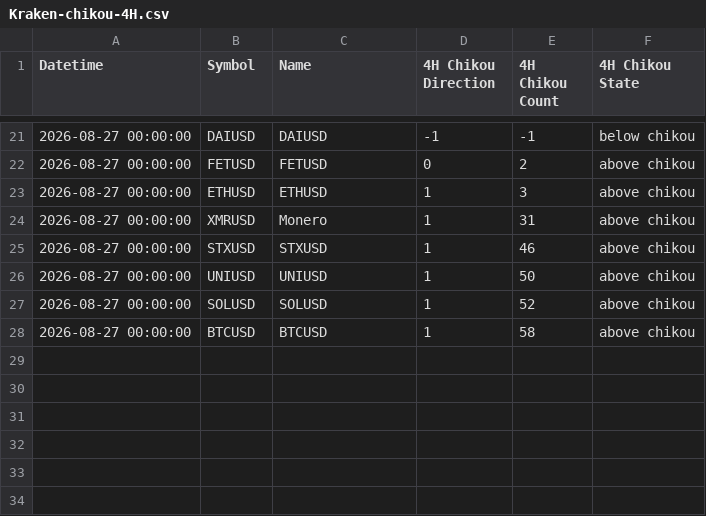
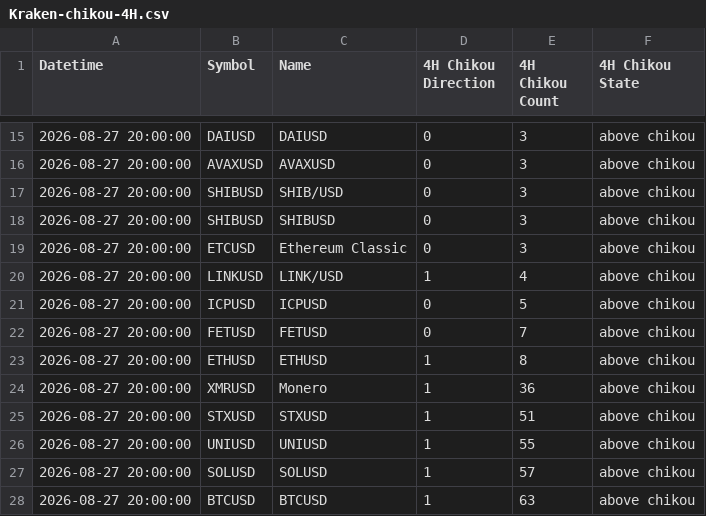
Before and after one commit to harryguiacorn/Ichimoku-Cloud-Signal-Python, a CSV file: output/chikou/Kraken-chikou-4H.csv, drawn as a sheet; only a part is shown, gaps mark what is left out; the diff covers the shown part only.

```diff
--- a/output/chikou/Kraken-chikou-4H.csv
+++ b/output/chikou/Kraken-chikou-4H.csv
@@ -21,8 +15,14 @@ Datetime,Symbol,Name,4H Chikou Direction,4H Chikou Count,4H Chikou State
-2026-08-27 00:00:00,DAIUSD,DAIUSD,-1,-1,below chikou
-2026-08-27 00:00:00,FETUSD,FETUSD,0,2,above chikou
-2026-08-27 00:00:00,ETHUSD,ETHUSD,1,3,above chikou
-2026-08-27 00:00:00,XMRUSD,Monero ,1,31,above chikou
-2026-08-27 00:00:00,STXUSD,STXUSD,1,46,above chikou
-2026-08-27 00:00:00,UNIUSD,UNIUSD,1,50,above chikou
-2026-08-27 00:00:00,SOLUSD,SOLUSD,1,52,above chikou
-2026-08-27 00:00:00,BTCUSD,BTCUSD,1,58,above chikou
+2026-08-27 20:00:00,DAIUSD,DAIUSD,0,3,above chikou
+2026-08-27 20:00:00,AVAXUSD,AVAXUSD,0,3,above chikou
+2026-08-27 20:00:00,SHIBUSD,SHIB/USD,0,3,above chikou
+2026-08-27 20:00:00,SHIBUSD,SHIBUSD,0,3,above chikou
+2026-08-27 20:00:00,ETCUSD,Ethereum Classic,0,3,above chikou
+2026-08-27 20:00:00,LINKUSD,LINK/USD,1,4,above chikou
+2026-08-27 20:00:00,ICPUSD,ICPUSD,0,5,above chikou
+2026-08-27 20:00:00,FETUSD,FETUSD,0,7,above chikou
+2026-08-27 20:00:00,ETHUSD,ETHUSD,1,8,above chikou
+2026-08-27 20:00:00,XMRUSD,Monero ,1,36,above chikou
+2026-08-27 20:00:00,STXUSD,STXUSD,1,51,above chikou
+2026-08-27 20:00:00,UNIUSD,UNIUSD,1,55,above chikou
+2026-08-27 20:00:00,SOLUSD,SOLUSD,1,57,above chikou
+2026-08-27 20:00:00,BTCUSD,BTCUSD,1,63,above chikou
```
Also changed, not shown: 6 added rows, 12 removed rows and 17 edited cells elsewhere in this file, output/chikou/Kraken-chikou-1H.csv, output/chikou/Kraken-chikou-merged.csv, 16 other files.
